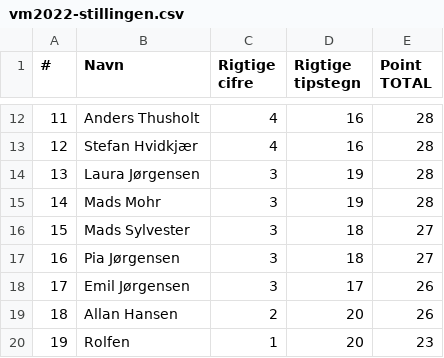
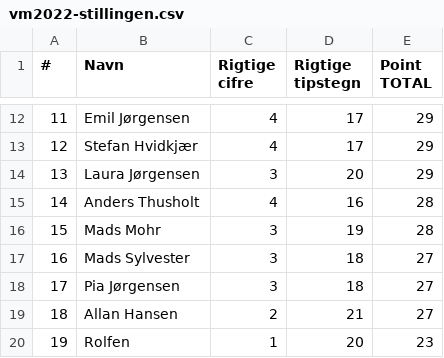
Before and after one commit to hrmohr/groupstage, a CSV file: docs/resources/vm2022/vm2022-stillingen.csv, drawn as a sheet; only a part is shown, gaps mark what is left out; the diff covers the shown part only.

```diff
--- a/docs/resources/vm2022/vm2022-stillingen.csv
+++ b/docs/resources/vm2022/vm2022-stillingen.csv
@@ -12,9 +12,9 @@
-11,"Anders Thusholt",4,16,28
-12,"Stefan Hvidkjær",4,16,28
-13,"Laura Jørgensen",3,19,28
-14,"Mads Mohr",3,19,28
-15,"Mads Sylvester",3,18,27
-16,"Pia Jørgensen",3,18,27
-17,"Emil Jørgensen",3,17,26
-18,"Allan Hansen",2,20,26
+11,"Emil Jørgensen",4,17,29
+12,"Stefan Hvidkjær",4,17,29
+13,"Laura Jørgensen",3,20,29
+14,"Anders Thusholt",4,16,28
+15,"Mads Mohr",3,19,28
+16,"Mads Sylvester",3,18,27
+17,"Pia Jørgensen",3,18,27
+18,"Allan Hansen",2,21,27
 19,"Rolfen",1,20,23
```
Also changed, not shown: 33 edited cells elsewhere in this file, 2 other files.
